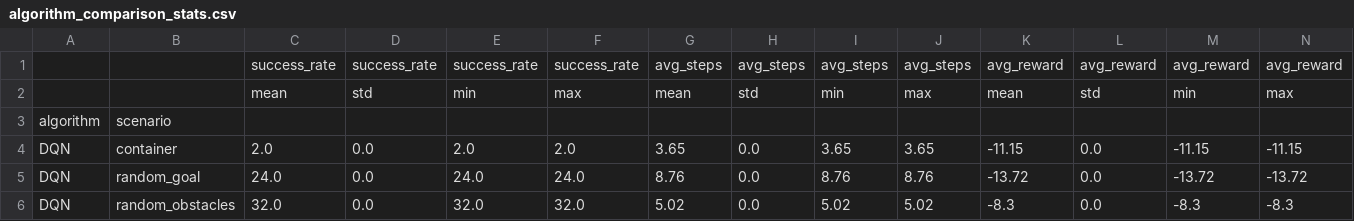
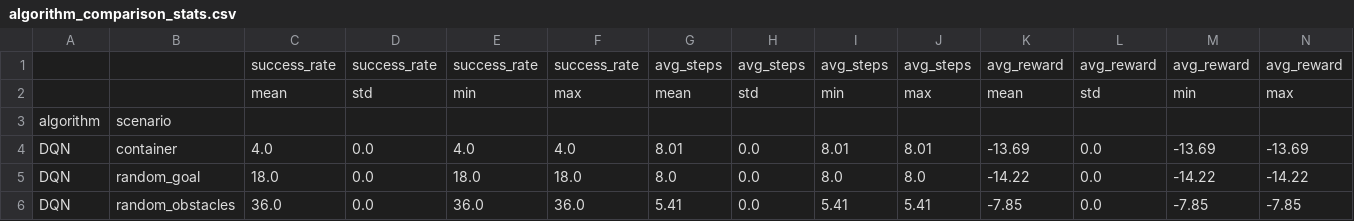
Before and after one commit to Ul012/FOM-rl-shipnav-ql-dqn, a CSV file: src/comparison/exports/algorithm_comparison_stats.csv, drawn as a sheet; only a part is shown; the diff covers the shown part only.

```diff
--- a/src/comparison/exports/algorithm_comparison_stats.csv
+++ b/src/comparison/exports/algorithm_comparison_stats.csv
@@ -3,4 +3,4 @@
 algorithm,scenario,,,,,,,,,,,,
-DQN,container,2.0,0.0,2.0,2.0,3.65,0.0,3.65,3.65,-11.15,0.0,-11.15,-11.15
-DQN,random_goal,24.0,0.0,24.0,24.0,8.76,0.0,8.76,8.76,-13.72,0.0,-13.72,-13.72
-DQN,random_obstacles,32.0,0.0,32.0,32.0,5.02,0.0,5.02,5.02,-8.3,0.0,-8.3,-8.3
+DQN,container,4.0,0.0,4.0,4.0,8.01,0.0,8.01,8.01,-13.69,0.0,-13.69,-13.69
+DQN,random_goal,18.0,0.0,18.0,18.0,8.0,0.0,8.0,8.0,-14.22,0.0,-14.22,-14.22
+DQN,random_obstacles,36.0,0.0,36.0,36.0,5.41,0.0,5.41,5.41,-7.85,0.0,-7.85,-7.85
```
Also changed, not shown: 15 edited cells elsewhere in this file, src/comparison/exports/algorithm_comparison.csv, src/dqn/exports/dqn_all_scenarios_summary.csv, 54 other files.
